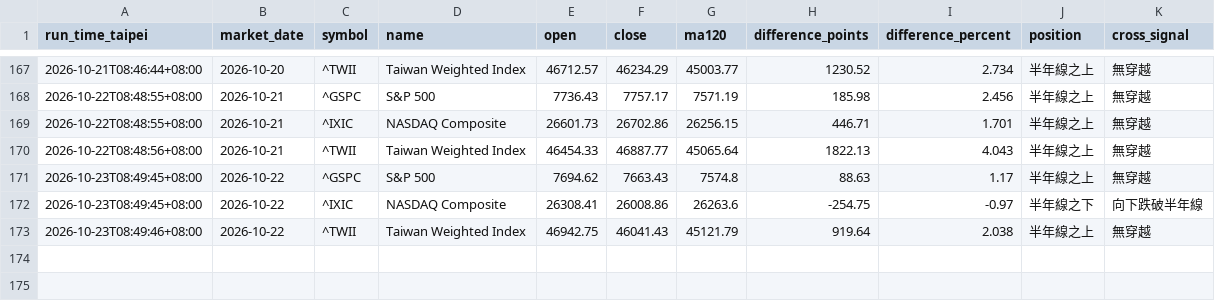
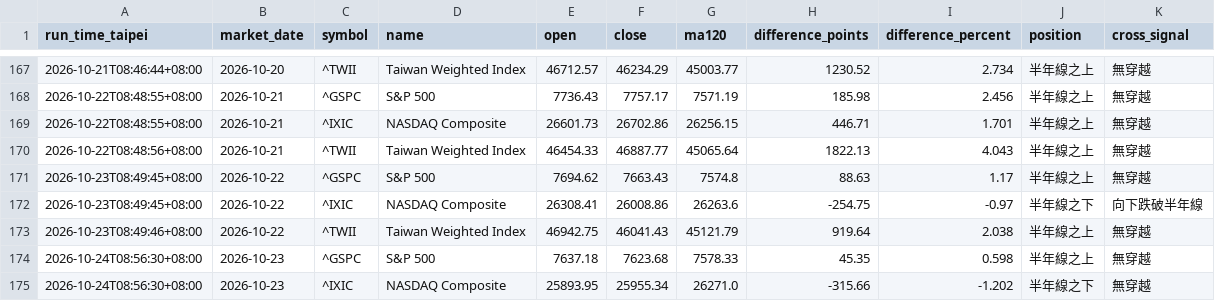
Before and after one commit to ab123ab456g/market-daily-report, a CSV file: data/market_history.csv, drawn as a sheet; only a part is shown, gaps mark what is left out; the diff names each change by its address in the sheet, - before the commit and + after, or states it on an @@ line.

```diff
--- a/data/market_history.csv
+++ b/data/market_history.csv
+row 174: 2026-10-24T08:56:30+08:00 | 2026-10-23 | ^GSPC | S&P 500 | 7637.18 | 7623.68 | 7578.33 | 45.35 | 0.598 | 半年線之上 | 無穿越
+row 175: 2026-10-24T08:56:30+08:00 | 2026-10-23 | ^IXIC | NASDAQ Composite | 25893.95 | 25955.34 | 26271.0 | -315.66 | -1.202 | 半年線之下 | 無穿越
```
Also changed, not shown: 3 other files.
